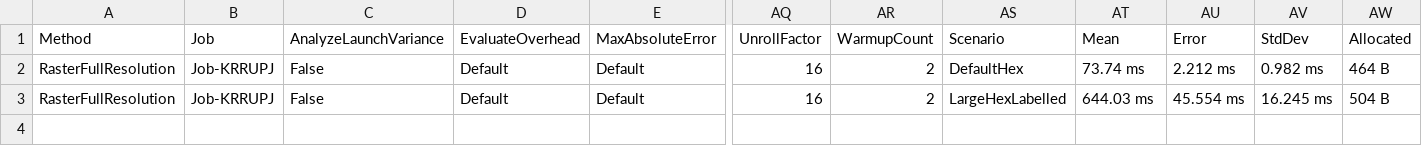
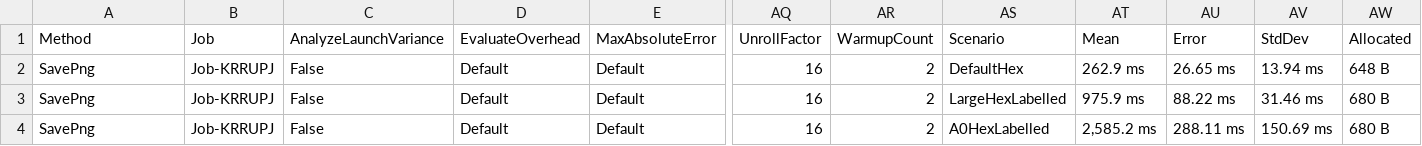
Before and after one commit to Gramnaster/HexGridGenerator, a CSV file: BenchmarkDotNet.Artifacts/results/HexGrid.Benchmarks.ExportRasterBenchmarks-report.csv, drawn as a sheet; only a part is shown, gaps mark what is left out; rows hold the shown columns only; the diff names each change by its address in the sheet, - before the commit and + after, or states it on an @@ line.

Commit message:
- Improvements on redrawing for larger sizes

```diff
--- a/BenchmarkDotNet.Artifacts/results/HexGrid.Benchmarks.ExportRasterBenchmarks-report.csv
+++ b/BenchmarkDotNet.Artifacts/results/HexGrid.Benchmarks.ExportRasterBenchmarks-report.csv
-A2:A3 (Method): RasterFullResolution
+A2:A3 (Method): SavePng
-AT2 (Mean): 73.74 ms
+AT2 (Mean): 262.9 ms
-AU2 (Error): 2.212 ms
+AU2 (Error): 26.65 ms
-AV2 (StdDev): 0.982 ms
+AV2 (StdDev): 13.94 ms
-AW2 (Allocated): 464 B
+AW2 (Allocated): 648 B
-AT3 (Mean): 644.03 ms
+AT3 (Mean): 975.9 ms
-AU3 (Error): 45.554 ms
+AU3 (Error): 88.22 ms
-AV3 (StdDev): 16.245 ms
+AV3 (StdDev): 31.46 ms
-AW3 (Allocated): 504 B
+AW3 (Allocated): 680 B
+row 4: SavePng | Job-KRRUPJ | False | Default | Default | 16 | 2 | A0HexLabelled | 2,585.2 ms | 288.11 ms | 150.69 ms | 680 B
```
Also changed, not shown: 23 other files.
